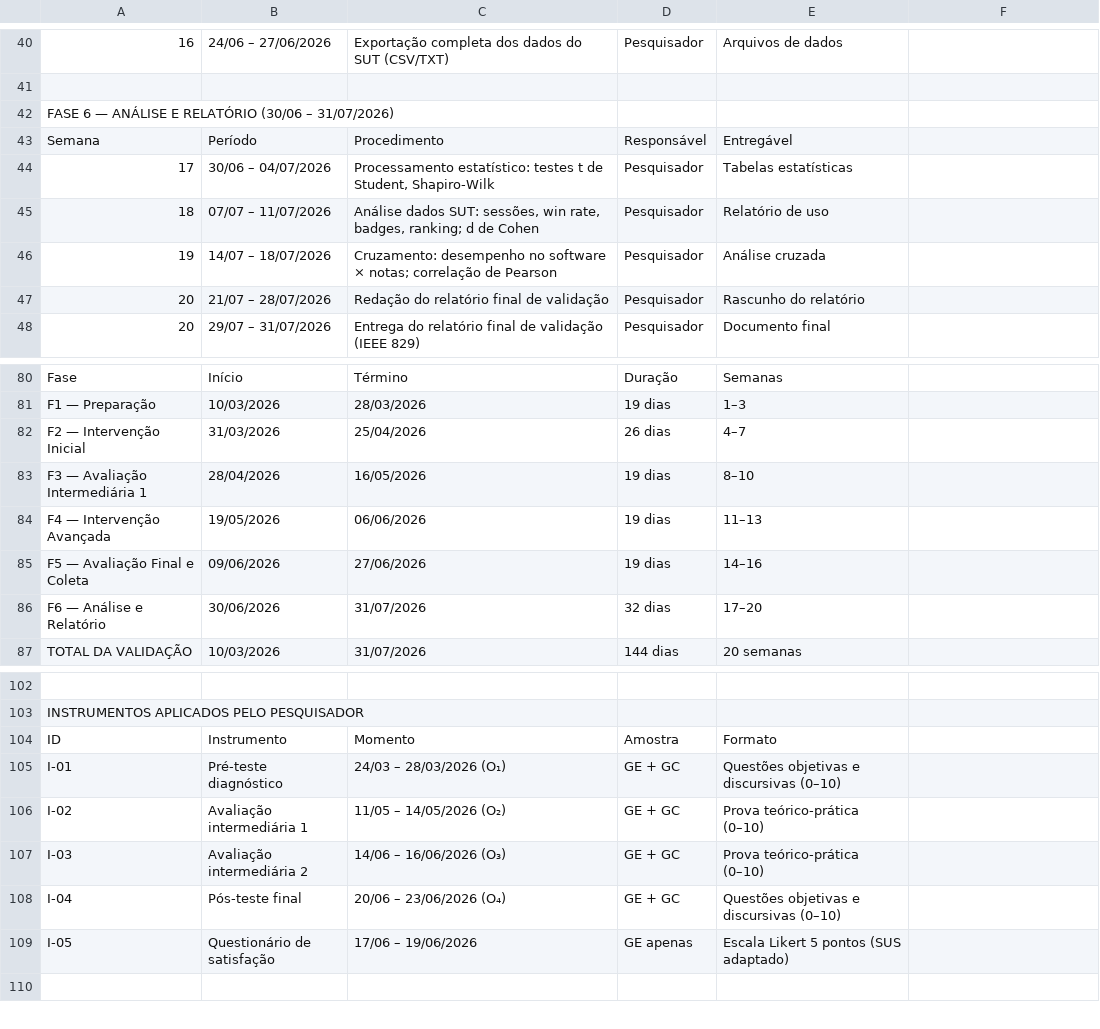
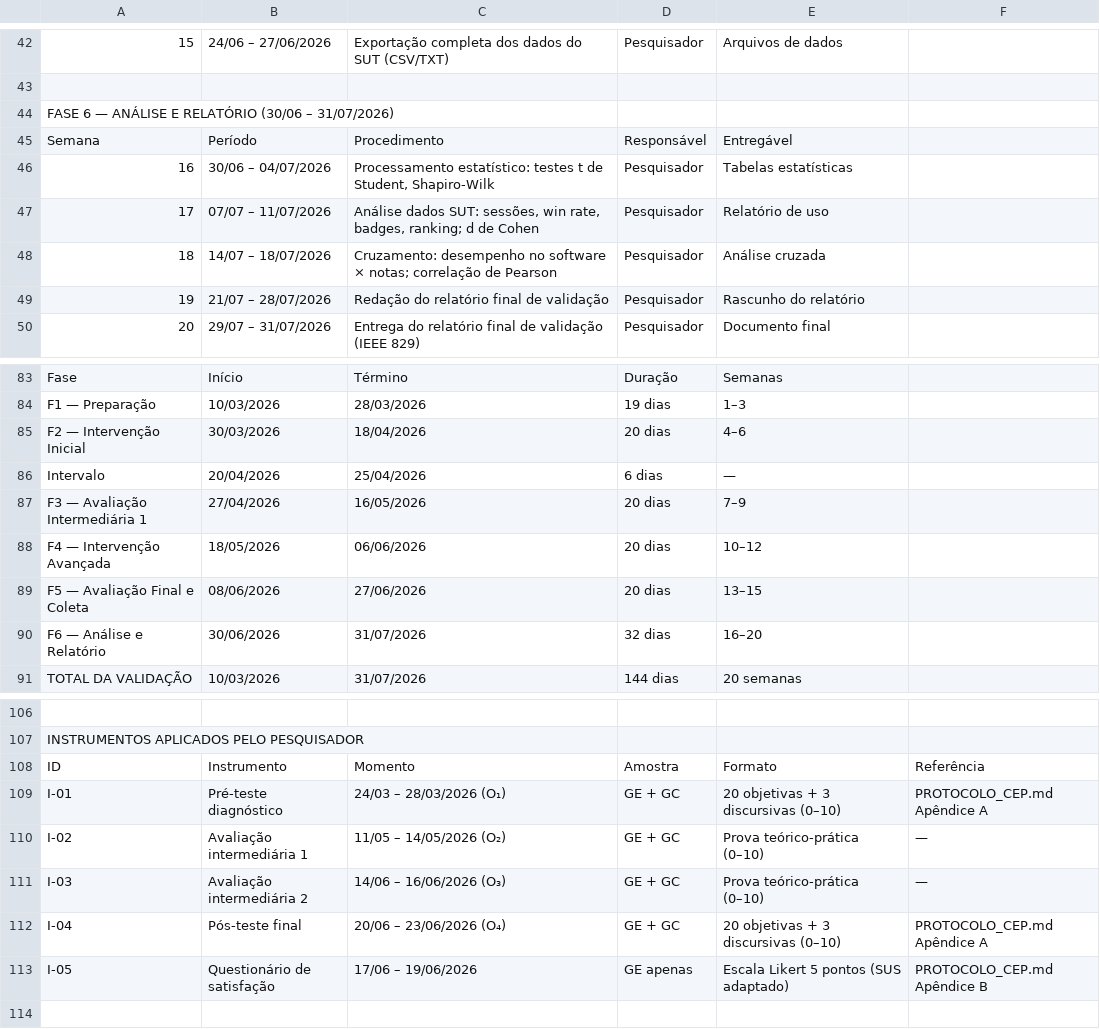
Before and after one commit to KyoFaBraL/vet-sim-buddy, a CSV file: public/cronograma-validacao-vetbalance.csv, drawn as a sheet; only a part is shown, gaps mark what is left out; addresses are those after the commit; the diff covers the shown part only; the diff names each change by its address in the sheet, - before the commit and + after, or states it on an @@ line.

```diff
--- a/public/cronograma-validacao-vetbalance.csv
+++ b/public/cronograma-validacao-vetbalance.csv
-A42: 16
+A42: 15
-A46: 17
+A46: 16
-A47: 18
+A47: 17
-A48: 19
+A48: 18
-A49: 20
+A49: 19
-B85: 31/03/2026
+B85: 30/03/2026
-C85: 25/04/2026
+C85: 18/04/2026
-D85: 26 dias
+D85: 20 dias
-E85: 4–7
+E85: 4–6
+row 86: Intervalo | 20/04/2026 | 25/04/2026 | 6 dias | —
-B87: 28/04/2026
+B87: 27/04/2026
-D87:D89: 19 dias
+D87:D89: 20 dias
-E87: 8–10
+E87: 7–9
-B88: 19/05/2026
+B88: 18/05/2026
-E88: 11–13
+E88: 10–12
-B89: 09/06/2026
+B89: 08/06/2026
-E89: 14–16
+E89: 13–15
-E90: 17–20
+E90: 16–20
-F108: (empty)
+F108: Referência
-E109: Questões objetivas e discursivas (0–10)
+E109: 20 objetivas + 3 discursivas (0–10)
-F109: (empty)
+F109: PROTOCOLO_CEP.md Apêndice A
-F110:F111: (empty)
+F110:F111: —
-E112: Questões objetivas e discursivas (0–10)
+E112: 20 objetivas + 3 discursivas (0–10)
-F112: (empty)
+F112: PROTOCOLO_CEP.md Apêndice A
-F113: (empty)
+F113: PROTOCOLO_CEP.md Apêndice B
```
Also changed, not shown: 6 added rows, 3 removed rows and 55 edited cells elsewhere in this file.
